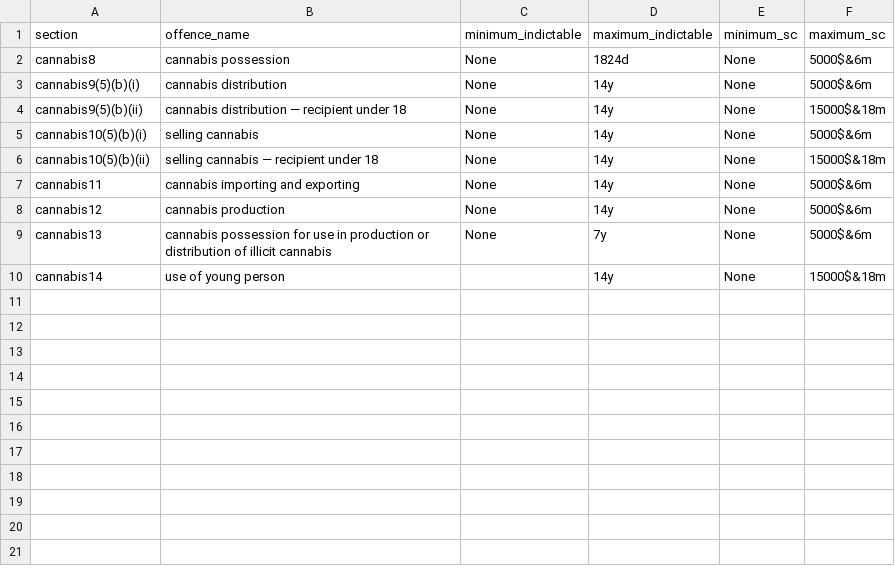
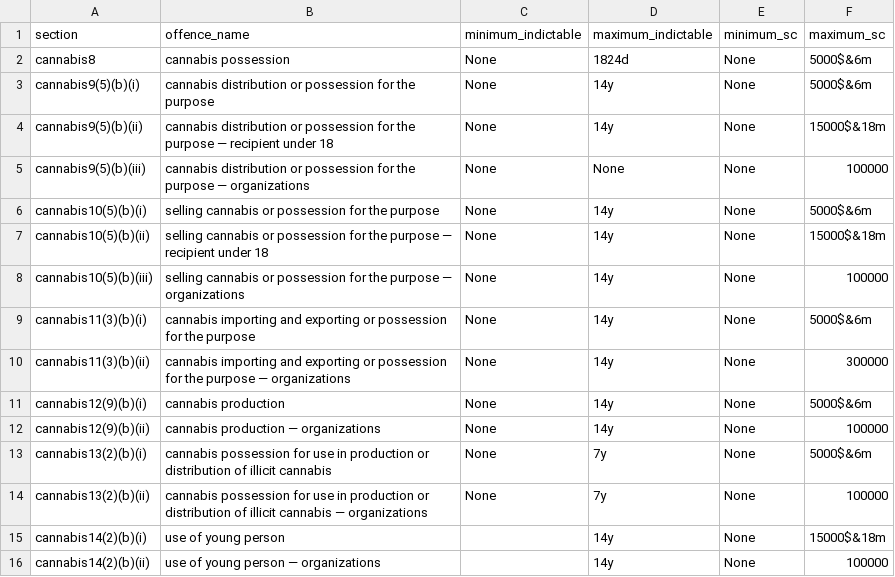
Before and after one commit to 646e62/criminal-code-tools, a CSV file: src/criminal-code-offence-parser/data/cannabis-offences-2024-09-16.csv, drawn as a sheet.

```diff
--- a/src/criminal-code-offence-parser/data/cannabis-offences-2024-09-16.csv
+++ b/src/criminal-code-offence-parser/data/cannabis-offences-2024-09-16.csv
@@ -2,9 +2,15 @@ section,offence_name,minimum_indictable,maximum_indictable,minimum_sc,maximum_sc
 cannabis8,cannabis possession,None,1824d,None,5000$&6m
-cannabis9(5)(b)(i),cannabis distribution,None,14y,None,5000$&6m
-cannabis9(5)(b)(ii),cannabis distribution — recipient under 18,None,14y,None,15000$&18m
-cannabis10(5)(b)(i),selling cannabis,None,14y,None,5000$&6m
-cannabis10(5)(b)(ii),selling cannabis — recipient under 18,None,14y,None,15000$&18m
-cannabis11,cannabis importing and exporting,None,14y,None,5000$&6m
-cannabis12,cannabis production,None,14y,None,5000$&6m
-cannabis13,cannabis possession for use in production or distribution of illicit cannabis,None,7y,None,5000$&6m
-cannabis14,use of young person,,14y,None,15000$&18m
+cannabis9(5)(b)(i),cannabis distribution or possession for the purpose,None,14y,None,5000$&6m
+cannabis9(5)(b)(ii),cannabis distribution or possession for the purpose — recipient under 18,None,14y,None,15000$&18m
+cannabis9(5)(b)(iii),cannabis distribution or possession for the purpose — organizations,None,None,None,100000
+cannabis10(5)(b)(i),selling cannabis or possession for the purpose,None,14y,None,5000$&6m
+cannabis10(5)(b)(ii),selling cannabis or possession for the purpose — recipient under 18,None,14y,None,15000$&18m
+cannabis10(5)(b)(iii),selling cannabis or possession for the purpose — organizations,None,14y,None,100000
+cannabis11(3)(b)(i),cannabis importing and exporting or possession for the purpose,None,14y,None,5000$&6m
+cannabis11(3)(b)(ii),cannabis importing and exporting or possession for the purpose — organizations,None,14y,None,300000
+cannabis12(9)(b)(i),cannabis production,None,14y,None,5000$&6m
+cannabis12(9)(b)(ii),cannabis production — organizations,None,14y,None,100000
+cannabis13(2)(b)(i),cannabis possession for use in production or distribution of illicit cannabis,None,7y,None,5000$&6m
+cannabis13(2)(b)(ii),cannabis possession for use in production or distribution of illicit cannabis — organizations,None,7y,None,100000
+cannabis14(2)(b)(i),use of young person,,14y,None,15000$&18m
+cannabis14(2)(b)(ii),use of young person — organizations,,14y,None,100000
```
Also changed, not shown: 3 other files.
